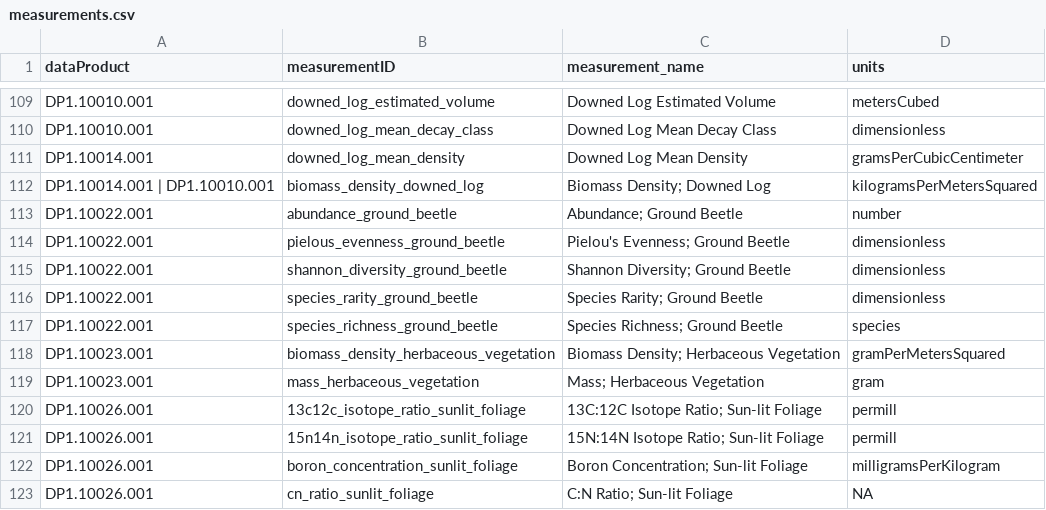
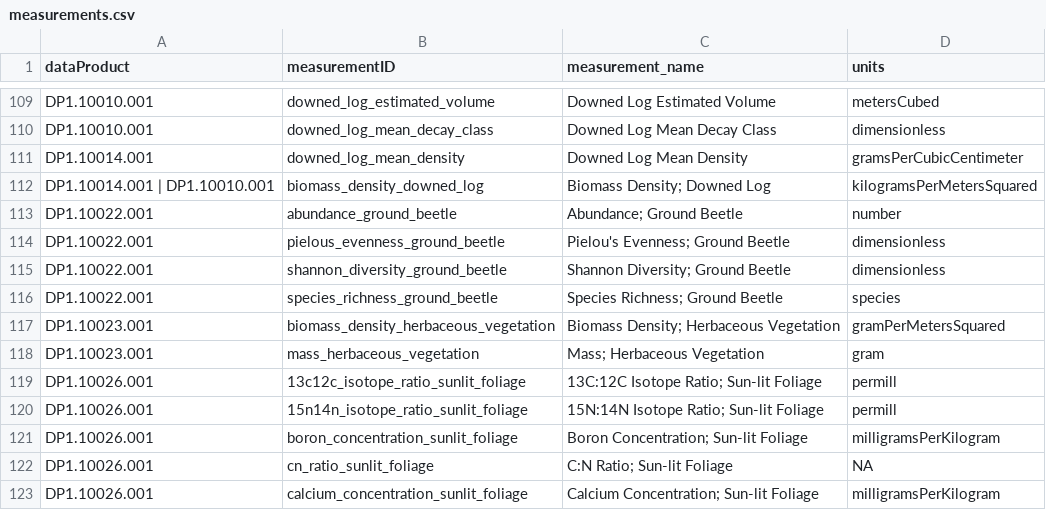
Before and after one commit to sunray1/NEONMeasurementCalculations, a CSV file: metadata/measurements.csv, drawn as a sheet; only a part is shown, gaps mark what is left out; the shorter side is filled out with more unchanged rows; the diff names each change by its address in the sheet, - before the commit and + after, or states it on an @@ line.

Commit message:
add measurement and set diversity bounds

```diff
--- a/metadata/measurements.csv
+++ b/metadata/measurements.csv
-row 116: DP1.10022.001 | species_rarity_ground_beetle | Species Rarity; Ground Beetle | dimensionless
```
Also changed, not shown: 3 other files.
